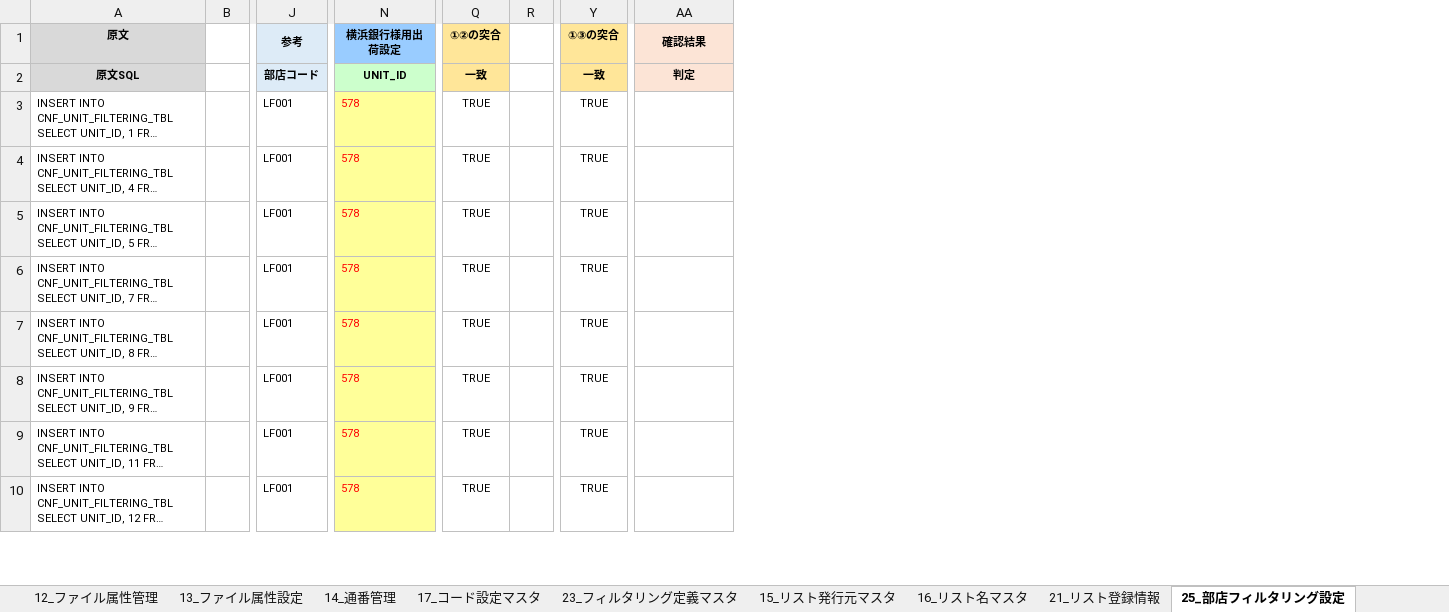
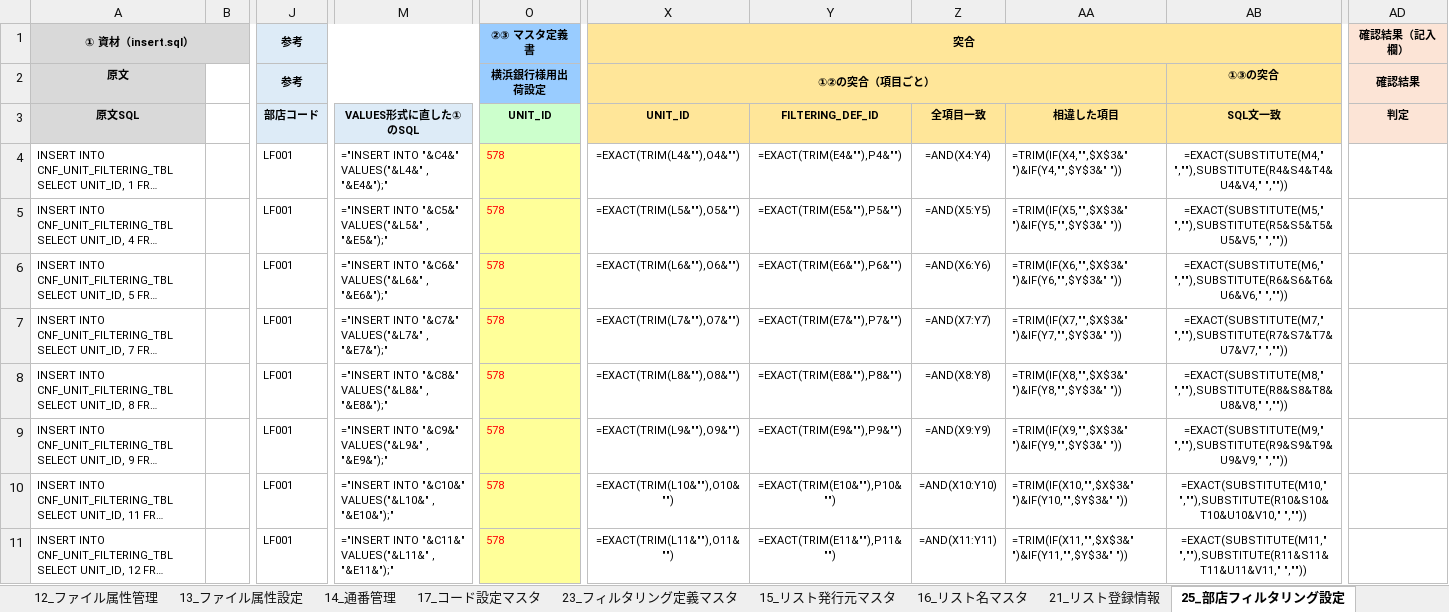
Before and after one commit to Sunqichao233/cif-testdata-generator, an Excel workbook: 10.11-10.23 L&F横ぐし確認/10.16新需求1/insert_定義書対比.xlsx, sheet 25_部店フィルタリング設定, drawn as a sheet; only a part is shown, gaps mark what is left out; long unchanged cells end in …; values as stored, in another font and other column widths than the file's, no borders; formulas without a stored value are shown as written; removed rows and columns are numbered as before the commit, all else as after; rows hold the shown columns only; the diff names each change by its address in the sheet, - before the commit and + after, or states it on an @@ line.

```diff
--- a/10.11-10.23 L&F横ぐし確認/10.16新需求1/insert_定義書対比.xlsx (sheet 25_部店フィルタリング設定)
+++ b/10.11-10.23 L&F横ぐし確認/10.16新需求1/insert_定義書対比.xlsx (sheet 25_部店フィルタリング設定)
+column M (VALUES形式に直した①のSQL), rows 4-11: ="INSERT INTO "&C4&" VALUES("&L4&" , "&E4&");" | ="INSERT INTO "&C5&" VALUES("&L5&" , "&E5&");" | ="INSERT INTO "&C6&" VALUES("&L6&" , "&E6&");" | ="INSERT INTO "&C7&" VALUES("&L7&" , "&E7&");" | ="INSERT INTO "&C8&" VALUES("&L8&" , "&E8&");" | ="INSERT INTO "&C9&" VALUES("&L9&" , "&E9&");" | ="INSERT INTO "&C10&" VALUES("&L10&" , "&E10&");" | ="INSERT INTO "&C11&" VALUES("&L11&" , "&E11&");"
-column Q (一致), row 1: ①②の突合; rows 3-10: all TRUE
-column R, empty
-column Y (一致), row 1: ①③の突合; rows 3-10: all TRUE
+column X (UNIT_ID), row 2: ①②の突合（項目ごと）; rows 4-11: =EXACT(TRIM(L4&""),O4&"") | =EXACT(TRIM(L5&""),O5&"") | =EXACT(TRIM(L6&""),O6&"") | =EXACT(TRIM(L7&""),O7&"") | =EXACT(TRIM(L8&""),O8&"") | =EXACT(TRIM(L9&""),O9&"") | =EXACT(TRIM(L10&""),O10&"") | =EXACT(TRIM(L11&""),O11&"")
+column Y (FILTERING_DEF_ID), rows 4-11: =EXACT(TRIM(E4&""),P4&"") | =EXACT(TRIM(E5&""),P5&"") | =EXACT(TRIM(E6&""),P6&"") | =EXACT(TRIM(E7&""),P7&"") | =EXACT(TRIM(E8&""),P8&"") | =EXACT(TRIM(E9&""),P9&"") | =EXACT(TRIM(E10&""),P10&"") | =EXACT(TRIM(E11&""),P11&"")
+column Z (全項目一致), rows 4-11: =AND(X4:Y4) | =AND(X5:Y5) | =AND(X6:Y6) | =AND(X7:Y7) | =AND(X8:Y8) | =AND(X9:Y9) | =AND(X10:Y10) | =AND(X11:Y11)
+column AA (相違した項目), rows 4-11: =TRIM(IF(X4,"",$X$3&" ")&IF(Y4,"",$Y$3&" ")) | =TRIM(IF(X5,"",$X$3&" ")&IF(Y5,"",$Y$3&" ")) | =TRIM(IF(X6,"",$X$3&" ")&IF(Y6,"",$Y$3&" ")) | =TRIM(IF(X7,"",$X$3&" ")&IF(Y7,"",$Y$3&" ")) | =TRIM(IF(X8,"",$X$3&" ")&IF(Y8,"",$Y$3&" ")) | =TRIM(IF(X9,"",$X$3&" ")&IF(Y9,"",$Y$3&" ")) | =TRIM(IF(X10,"",$X$3&" ")&IF(Y10,"",$Y$3&" ")) | =TRIM(IF(X11,"",$X$3&" ")&IF(Y11,"",$Y$3&" "))
+column AB (SQL文一致), row 2: ①③の突合; rows 4-11: =EXACT(SUBSTITUTE(M4," ",""),SUBSTITUTE(R4&S4&T4&U4&V4," ","")) | =EXACT(SUBSTITUTE(M5," ",""),SUBSTITUTE(R5&S5&T5&U5&V5," ","")) | =EXACT(SUBSTITUTE(M6," ",""),SUBSTITUTE(R6&S6&T6&U6&V6," ","")) | =EXACT(SUBSTITUTE(M7," ",""),SUBSTITUTE(R7&S7&T7&U7&V7," ","")) | =EXACT(SUBSTITUTE(M8," ",""),SUBSTITUTE(R8&S8&T8&U8&V8," ","")) | =EXACT(SUBSTITUTE(M9," ",""),SUBSTITUTE(R9&S9&T9&U9&V9," ","")) | =EXACT(SUBSTITUTE(M10," ",""),SUBSTITUTE(R10&S10&T10&U10&V10," ","")) | =EXACT(SUBSTITUTE(M11," ",""),SUBSTITUTE(R11&S11&T11&U11&V11," ",""))
+row 1: ① 資材（insert.sql） |  | 参考 |  | ②③ マスタ定義書 | 突合 |  |  |  |  | 確認結果（記入欄）
```
Also changed, not shown: sheet 15_リスト発行元マスタ, sheet 34_リスト処理属性管理, sheet 29_リスト権限マスタ, sheet 32_リスト検索項目管理, sheet 31_リスト補足管理, sheet 17_コード設定マスタ, 14 more sheets, 10.11-10.23 L&F横ぐし確認/成果物/LF_要件追跡_ヒアリング入力済 1.xlsx, 8 other files.
